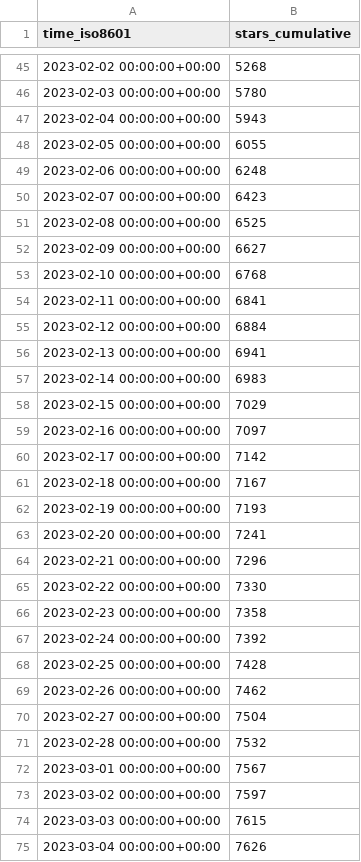
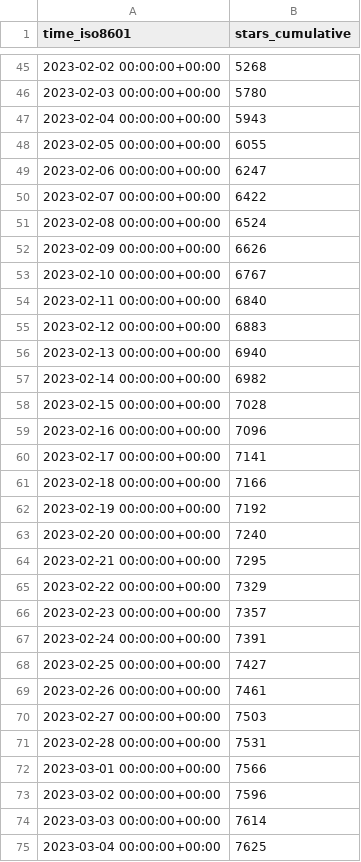
Before and after one commit to vikadata/StatusCheck, a CSV file: apitable/apitable/ghrs-data/stargazers.csv, drawn as a sheet; only a part is shown, gaps mark what is left out; the diff covers the shown part only.

```diff
--- a/apitable/apitable/ghrs-data/stargazers.csv
+++ b/apitable/apitable/ghrs-data/stargazers.csv
@@ -48,28 +48,28 @@ time_iso8601,stars_cumulative
 2023-02-05 00:00:00+00:00,6055
-2023-02-06 00:00:00+00:00,6248
-2023-02-07 00:00:00+00:00,6423
-2023-02-08 00:00:00+00:00,6525
-2023-02-09 00:00:00+00:00,6627
-2023-02-10 00:00:00+00:00,6768
-2023-02-11 00:00:00+00:00,6841
-2023-02-12 00:00:00+00:00,6884
-2023-02-13 00:00:00+00:00,6941
-2023-02-14 00:00:00+00:00,6983
-2023-02-15 00:00:00+00:00,7029
-2023-02-16 00:00:00+00:00,7097
-2023-02-17 00:00:00+00:00,7142
-2023-02-18 00:00:00+00:00,7167
-2023-02-19 00:00:00+00:00,7193
-2023-02-20 00:00:00+00:00,7241
-2023-02-21 00:00:00+00:00,7296
-2023-02-22 00:00:00+00:00,7330
-2023-02-23 00:00:00+00:00,7358
-2023-02-24 00:00:00+00:00,7392
-2023-02-25 00:00:00+00:00,7428
-2023-02-26 00:00:00+00:00,7462
-2023-02-27 00:00:00+00:00,7504
-2023-02-28 00:00:00+00:00,7532
-2023-03-01 00:00:00+00:00,7567
-2023-03-02 00:00:00+00:00,7597
-2023-03-03 00:00:00+00:00,7615
-2023-03-04 00:00:00+00:00,7626
+2023-02-06 00:00:00+00:00,6247
+2023-02-07 00:00:00+00:00,6422
+2023-02-08 00:00:00+00:00,6524
+2023-02-09 00:00:00+00:00,6626
+2023-02-10 00:00:00+00:00,6767
+2023-02-11 00:00:00+00:00,6840
+2023-02-12 00:00:00+00:00,6883
+2023-02-13 00:00:00+00:00,6940
+2023-02-14 00:00:00+00:00,6982
+2023-02-15 00:00:00+00:00,7028
+2023-02-16 00:00:00+00:00,7096
+2023-02-17 00:00:00+00:00,7141
+2023-02-18 00:00:00+00:00,7166
+2023-02-19 00:00:00+00:00,7192
+2023-02-20 00:00:00+00:00,7240
+2023-02-21 00:00:00+00:00,7295
+2023-02-22 00:00:00+00:00,7329
+2023-02-23 00:00:00+00:00,7357
+2023-02-24 00:00:00+00:00,7391
+2023-02-25 00:00:00+00:00,7427
+2023-02-26 00:00:00+00:00,7461
+2023-02-27 00:00:00+00:00,7503
+2023-02-28 00:00:00+00:00,7531
+2023-03-01 00:00:00+00:00,7566
+2023-03-02 00:00:00+00:00,7596
+2023-03-03 00:00:00+00:00,7614
+2023-03-04 00:00:00+00:00,7625
```
Also changed, not shown: 1 added row and 5 edited cells elsewhere in this file, apitable/apitable/ghrs-data/forks.csv.
